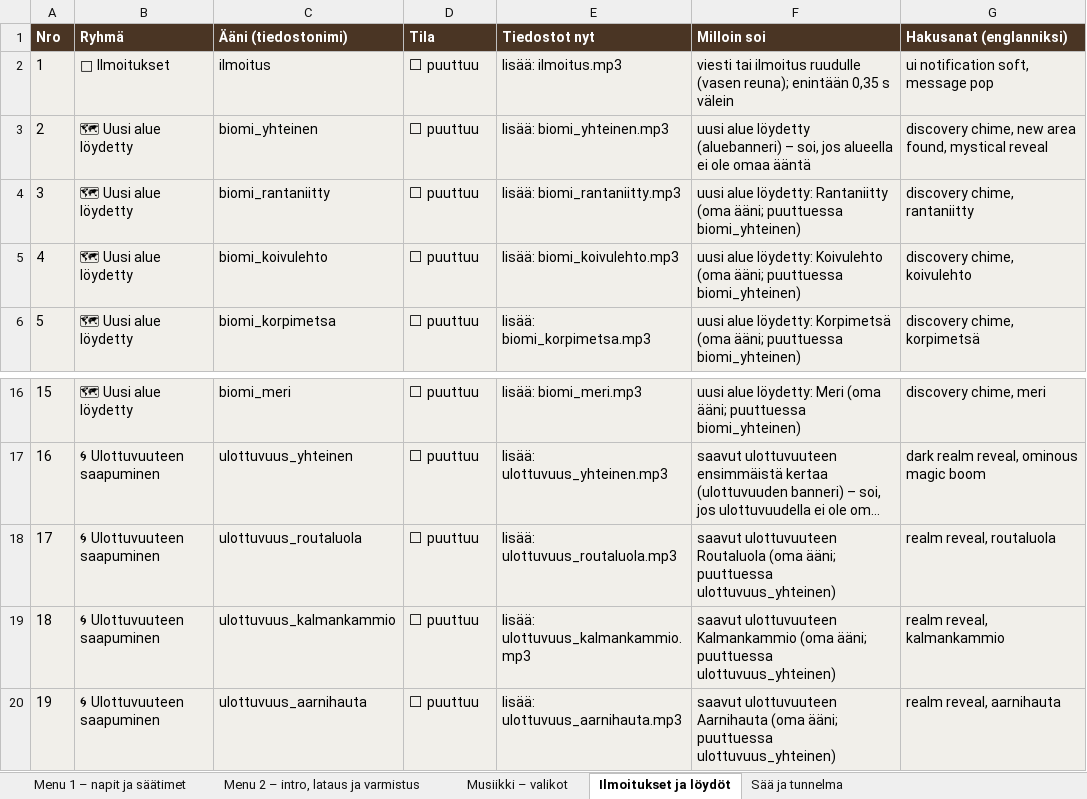
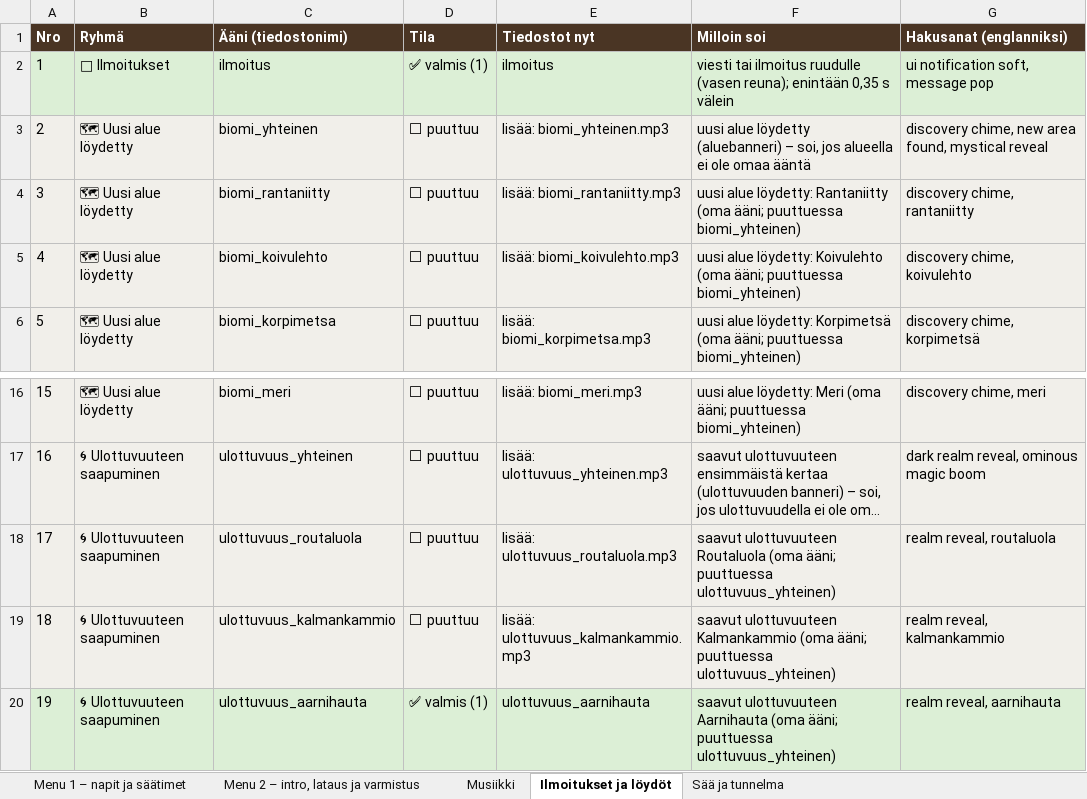
Before and after one commit to EricStudios/hiidenmaa, an Excel workbook: sounds/AANILISTA_MENU.xlsx, sheet Ilmoitukset ja löydöt, drawn as a sheet; only a part is shown, gaps mark what is left out; long unchanged cells end in …; values as stored, in another font and other column widths than the file's, no borders; the diff names each change by its address in the sheet, - before the commit and + after, or states it on an @@ line.

```diff
--- a/sounds/AANILISTA_MENU.xlsx (sheet Ilmoitukset ja löydöt)
+++ b/sounds/AANILISTA_MENU.xlsx (sheet Ilmoitukset ja löydöt)
-sheet tab: Musiikki – valikot
+sheet tab: Musiikki
-D2 (Tila): ⬜ puuttuu
+D2 (Tila): ✅ valmis (1)
-E2 (Tiedostot nyt): lisää: ilmoitus.mp3
+E2 (Tiedostot nyt): ilmoitus
-D20 (Tila): ⬜ puuttuu
+D20 (Tila): ✅ valmis (1)
-E20 (Tiedostot nyt): lisää: ulottuvuus_aarnihauta.mp3
+E20 (Tiedostot nyt): ulottuvuus_aarnihauta
```
Also changed, not shown: sheet Musiikki, sheet Menu 1 – napit ja säätimet, 52 other files.
